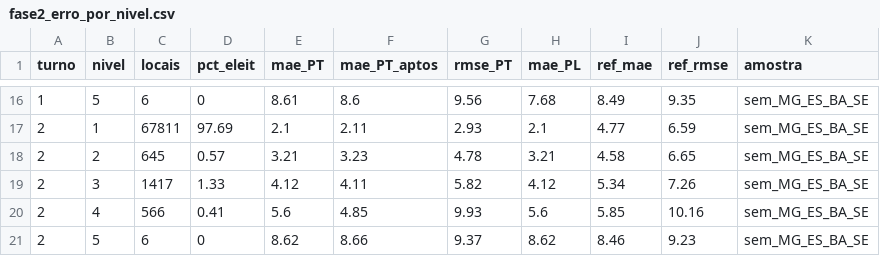
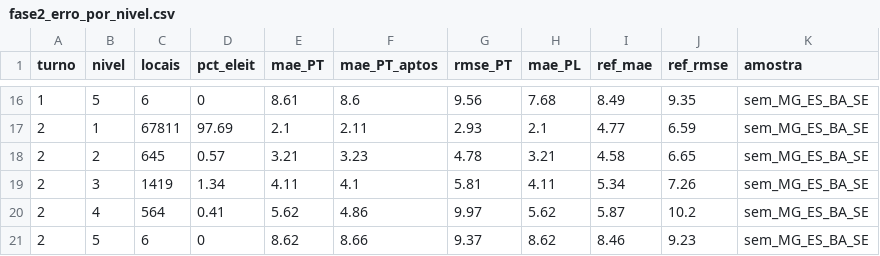
Before and after one commit to rodrigomahlmeister/apuracao-2026, a CSV file: docs/fase2_erro_por_nivel.csv, drawn as a sheet; only a part is shown, gaps mark what is left out; the diff covers the shown part only.

```diff
--- a/docs/fase2_erro_por_nivel.csv
+++ b/docs/fase2_erro_por_nivel.csv
@@ -18,4 +18,4 @@ turno,nivel,locais,pct_eleit,mae_PT,mae_PT_aptos,rmse_PT,mae_PL,ref_mae,ref_rmse
 2,2,645,0.57,3.21,3.23,4.78,3.21,4.58,6.65,sem_MG_ES_BA_SE
-2,3,1417,1.33,4.12,4.11,5.82,4.12,5.34,7.26,sem_MG_ES_BA_SE
-2,4,566,0.41,5.6,4.85,9.93,5.6,5.85,10.16,sem_MG_ES_BA_SE
+2,3,1419,1.34,4.11,4.1,5.81,4.11,5.34,7.26,sem_MG_ES_BA_SE
+2,4,564,0.41,5.62,4.86,9.97,5.62,5.87,10.2,sem_MG_ES_BA_SE
 2,5,6,0,8.62,8.66,9.37,8.62,8.46,9.23,sem_MG_ES_BA_SE
```
Also changed, not shown: 2 added rows, 2 removed rows and 26 edited cells elsewhere in this file, docs/fase2_erro_agregado_cidade.csv, docs/fase2_municipios_nivel45.csv, 2 other files.
